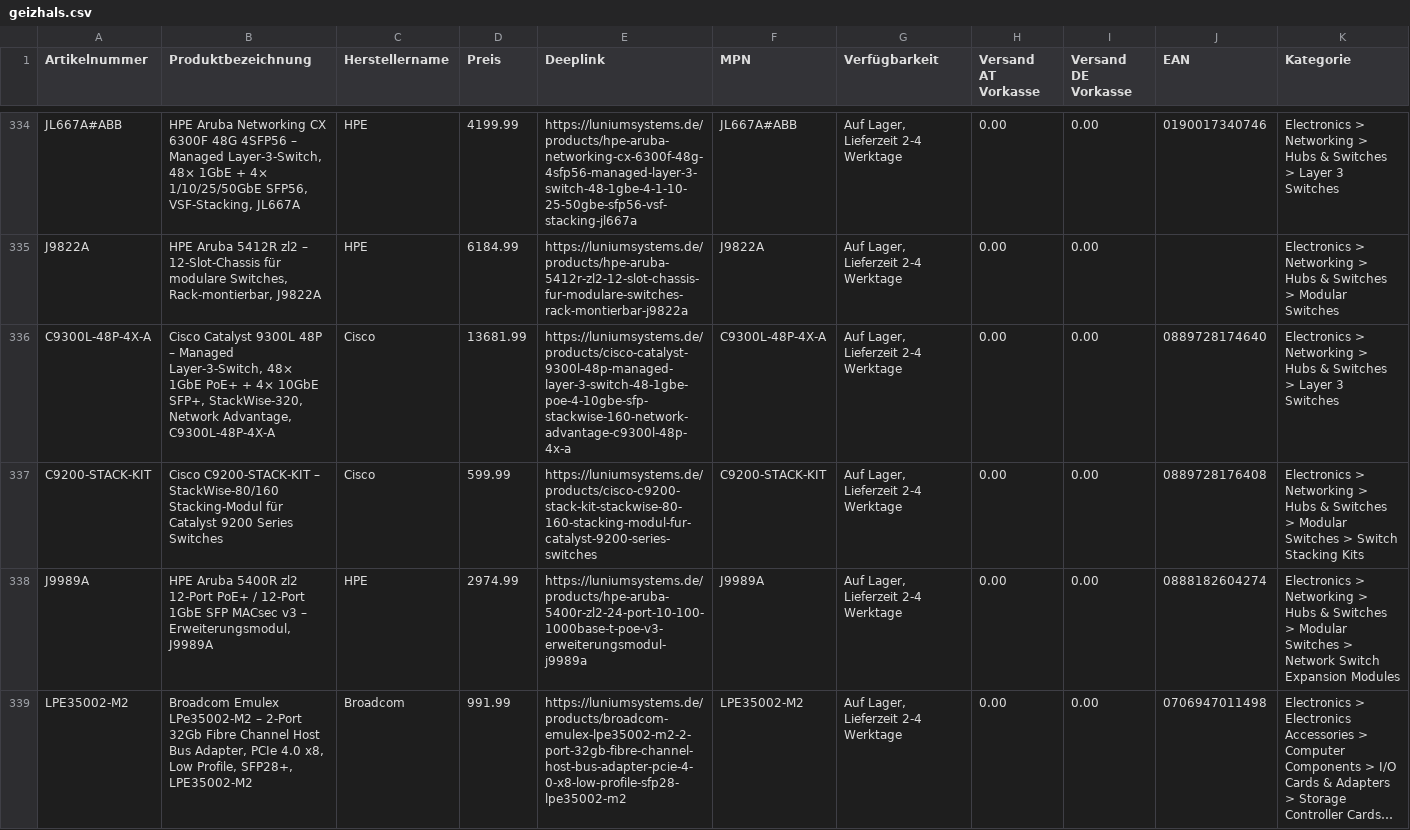
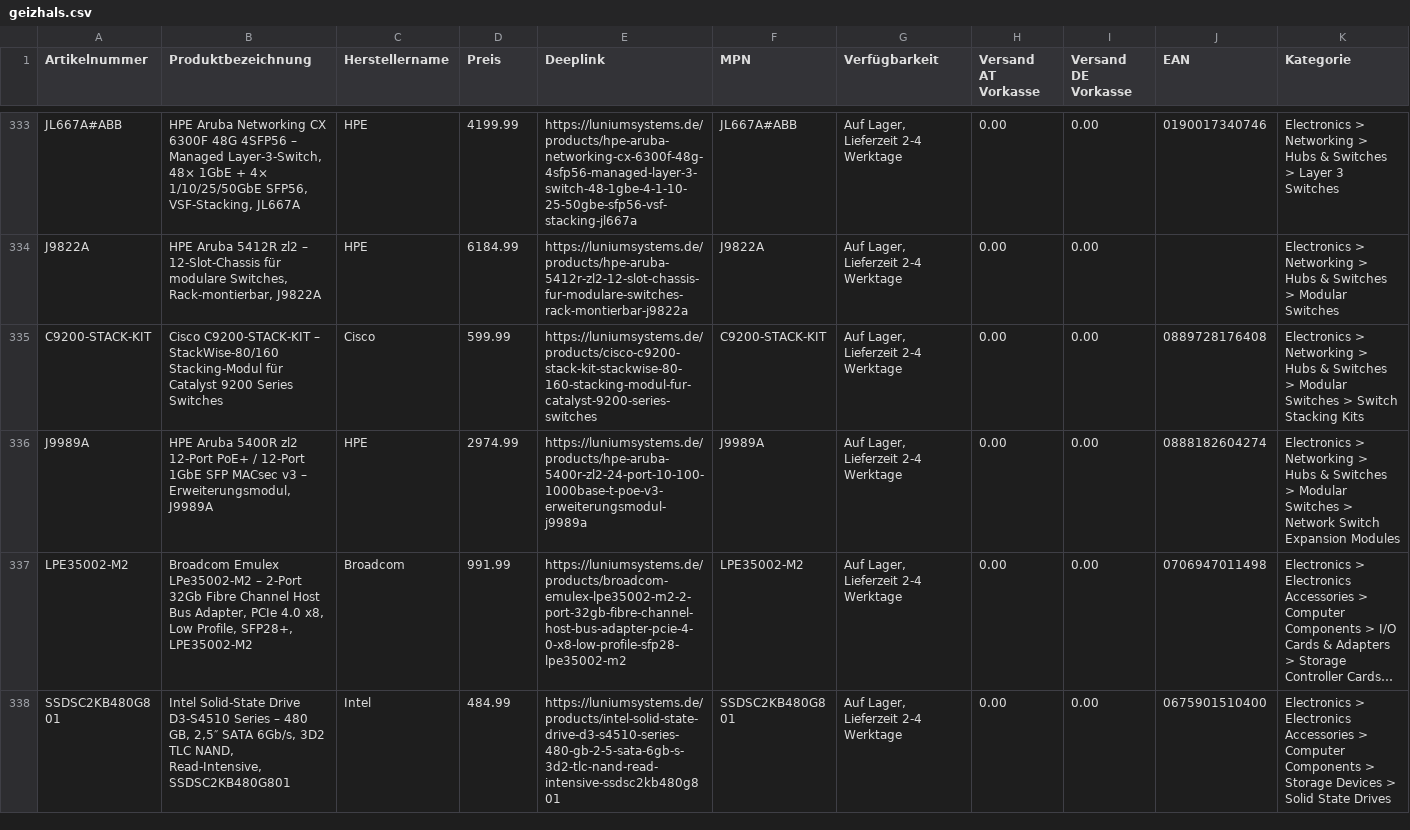
Before and after one commit to Luniumsystems/lunium-feed, a CSV file: geizhals.csv, drawn as a sheet; only a part is shown, gaps mark what is left out; the shorter side is filled out with more unchanged rows; long unchanged cells end in …; rows hold the shown columns only; the diff covers the shown part only; the diff names each change by its address in the sheet, - before the commit and + after, or states it on an @@ line.

Commit message:
Preisliste aktualisiert

```diff
--- a/geizhals.csv
+++ b/geizhals.csv
-row 336: C9300L-48P-4X-A | Cisco Catalyst 9300L 48P – Managed Layer‑3‑Switch, 48× 1GbE PoE+ + 4× 10GbE SFP+, StackWise‑320, Network Advantage, C9300L‑48P‑4X‑A | Cisco | 13681.99 | https://luniumsystems.de/products/cisco-catalyst-9300l-48p-managed-layer-3-switch-48-1gbe-poe-4-10gbe-sfp-stackwise-160-network-advantage-c9300l-48p-4x-a | C9300L-48P-4X-A | Auf Lager, Lieferzeit 2-4 Werktage | 0.00 | 0.00 | 0889728174640 | Electronics > Networking > Hubs & Switches > Layer 3 Switches
```
Also changed, not shown: 3 removed rows elsewhere in this file.
